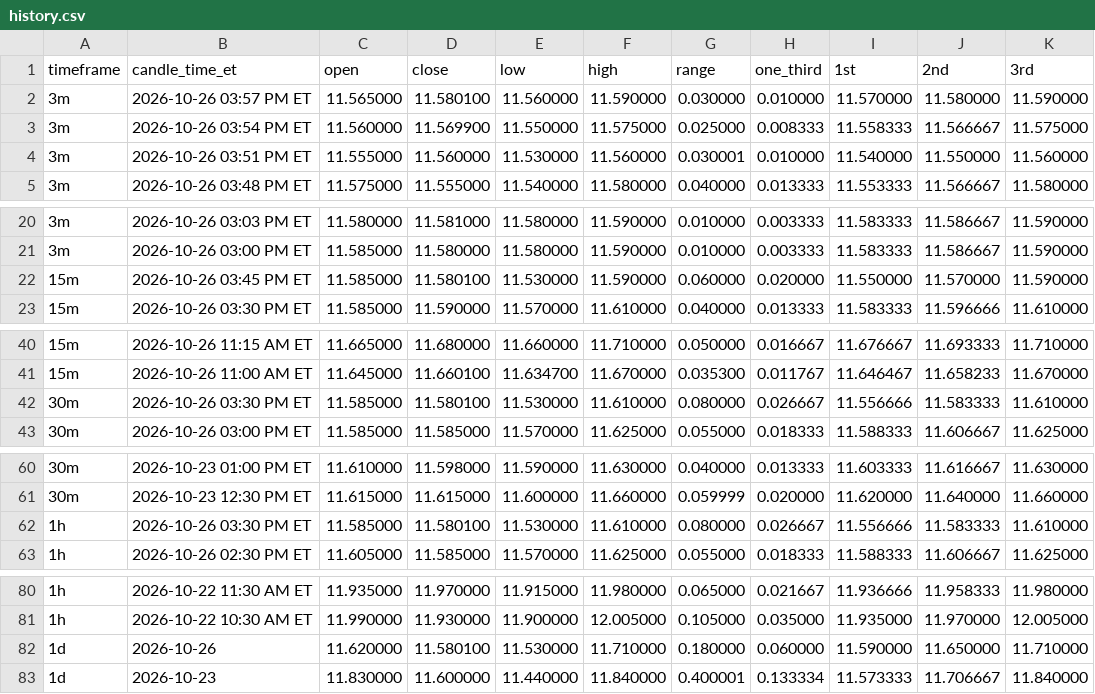
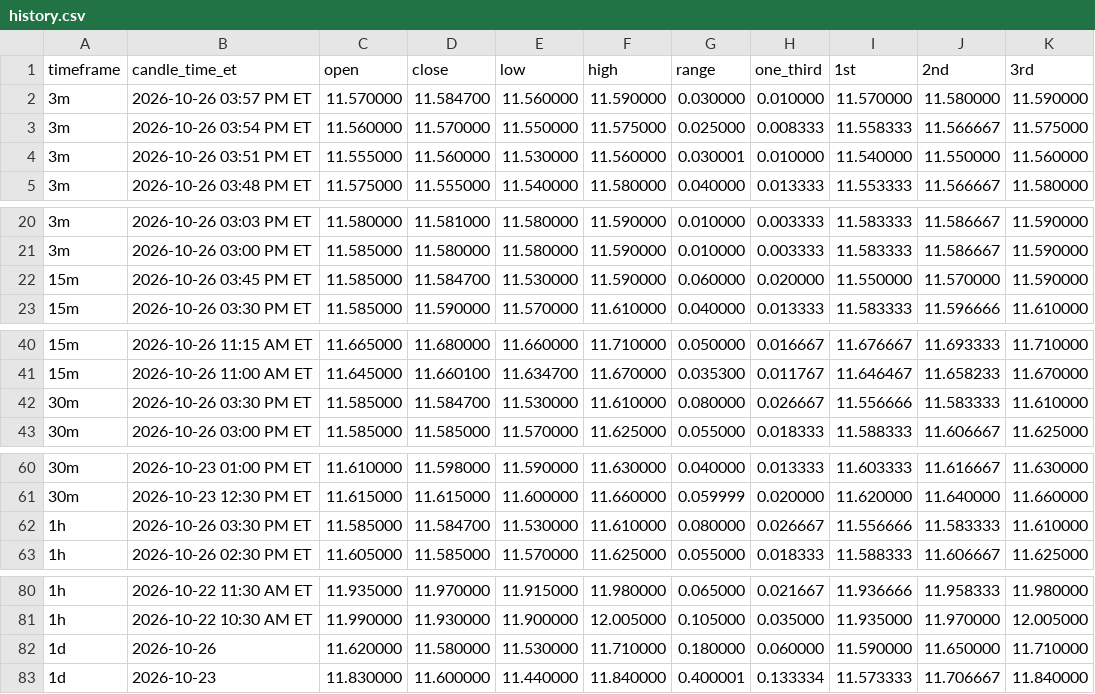
Before and after one commit to Einsteinmonkey/FordRuleofThirds, a CSV file: results/history.csv, drawn as a sheet; only a part is shown, gaps mark what is left out.

```diff
--- a/results/history.csv
+++ b/results/history.csv
@@ -1,4 +1,4 @@
 timeframe,candle_time_et,open,close,low,high,range,one_third,1st,2nd,3rd
-3m,2026-10-26 03:57 PM ET,11.565000,11.580100,11.560000,11.590000,0.030000,0.010000,11.570000,11.580000,11.590000
-3m,2026-10-26 03:54 PM ET,11.560000,11.569900,11.550000,11.575000,0.025000,0.008333,11.558333,11.566667,11.575000
+3m,2026-10-26 03:57 PM ET,11.570000,11.584700,11.560000,11.590000,0.030000,0.010000,11.570000,11.580000,11.590000
+3m,2026-10-26 03:54 PM ET,11.560000,11.570000,11.550000,11.575000,0.025000,0.008333,11.558333,11.566667,11.575000
 3m,2026-10-26 03:51 PM ET,11.555000,11.560000,11.530000,11.560000,0.030001,0.010000,11.540000,11.550000,11.560000
@@ -21,3 +21,3 @@ timeframe,candle_time_et,open,close,low,high,range,one_third,1st,2nd,3rd
 3m,2026-10-26 03:00 PM ET,11.585000,11.580000,11.580000,11.590000,0.010000,0.003333,11.583333,11.586667,11.590000
-15m,2026-10-26 03:45 PM ET,11.585000,11.580100,11.530000,11.590000,0.060000,0.020000,11.550000,11.570000,11.590000
+15m,2026-10-26 03:45 PM ET,11.585000,11.584700,11.530000,11.590000,0.060000,0.020000,11.550000,11.570000,11.590000
 15m,2026-10-26 03:30 PM ET,11.585000,11.590000,11.570000,11.610000,0.040000,0.013333,11.583333,11.596666,11.610000
@@ -41,3 +41,3 @@ timeframe,candle_time_et,open,close,low,high,range,one_third,1st,2nd,3rd
 15m,2026-10-26 11:00 AM ET,11.645000,11.660100,11.634700,11.670000,0.035300,0.011767,11.646467,11.658233,11.670000
-30m,2026-10-26 03:30 PM ET,11.585000,11.580100,11.530000,11.610000,0.080000,0.026667,11.556666,11.583333,11.610000
+30m,2026-10-26 03:30 PM ET,11.585000,11.584700,11.530000,11.610000,0.080000,0.026667,11.556666,11.583333,11.610000
 30m,2026-10-26 03:00 PM ET,11.585000,11.585000,11.570000,11.625000,0.055000,0.018333,11.588333,11.606667,11.625000
@@ -61,3 +61,3 @@ timeframe,candle_time_et,open,close,low,high,range,one_third,1st,2nd,3rd
 30m,2026-10-23 12:30 PM ET,11.615000,11.615000,11.600000,11.660000,0.059999,0.020000,11.620000,11.640000,11.660000
-1h,2026-10-26 03:30 PM ET,11.585000,11.580100,11.530000,11.610000,0.080000,0.026667,11.556666,11.583333,11.610000
+1h,2026-10-26 03:30 PM ET,11.585000,11.584700,11.530000,11.610000,0.080000,0.026667,11.556666,11.583333,11.610000
 1h,2026-10-26 02:30 PM ET,11.605000,11.585000,11.570000,11.625000,0.055000,0.018333,11.588333,11.606667,11.625000
@@ -81,3 +81,3 @@ timeframe,candle_time_et,open,close,low,high,range,one_third,1st,2nd,3rd
 1h,2026-10-22 10:30 AM ET,11.990000,11.930000,11.900000,12.005000,0.105000,0.035000,11.935000,11.970000,12.005000
-1d,2026-10-26,11.620000,11.580100,11.530000,11.710000,0.180000,0.060000,11.590000,11.650000,11.710000
+1d,2026-10-26,11.620000,11.580000,11.530000,11.710000,0.180000,0.060000,11.590000,11.650000,11.710000
 1d,2026-10-23,11.830000,11.600000,11.440000,11.840000,0.400001,0.133334,11.573333,11.706667,11.840000
```
Also changed, not shown: 2 other files.
